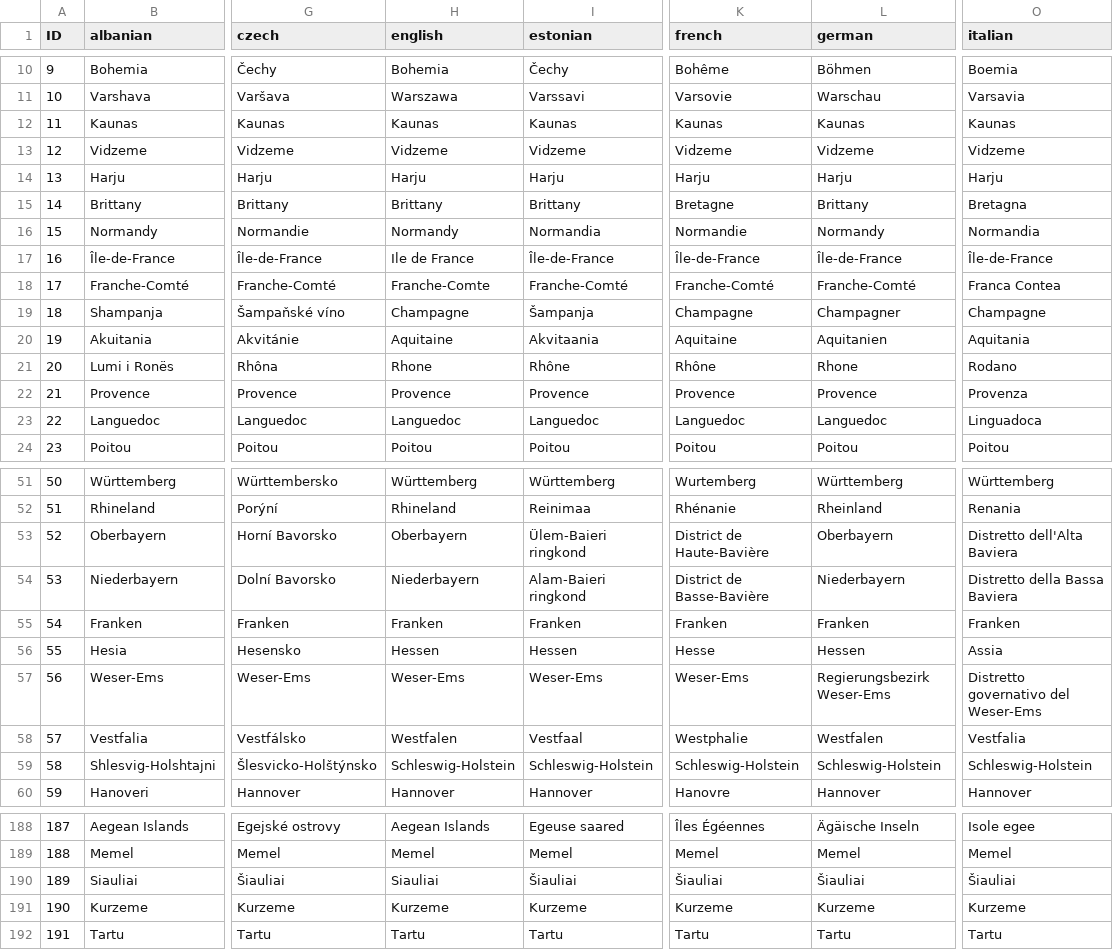
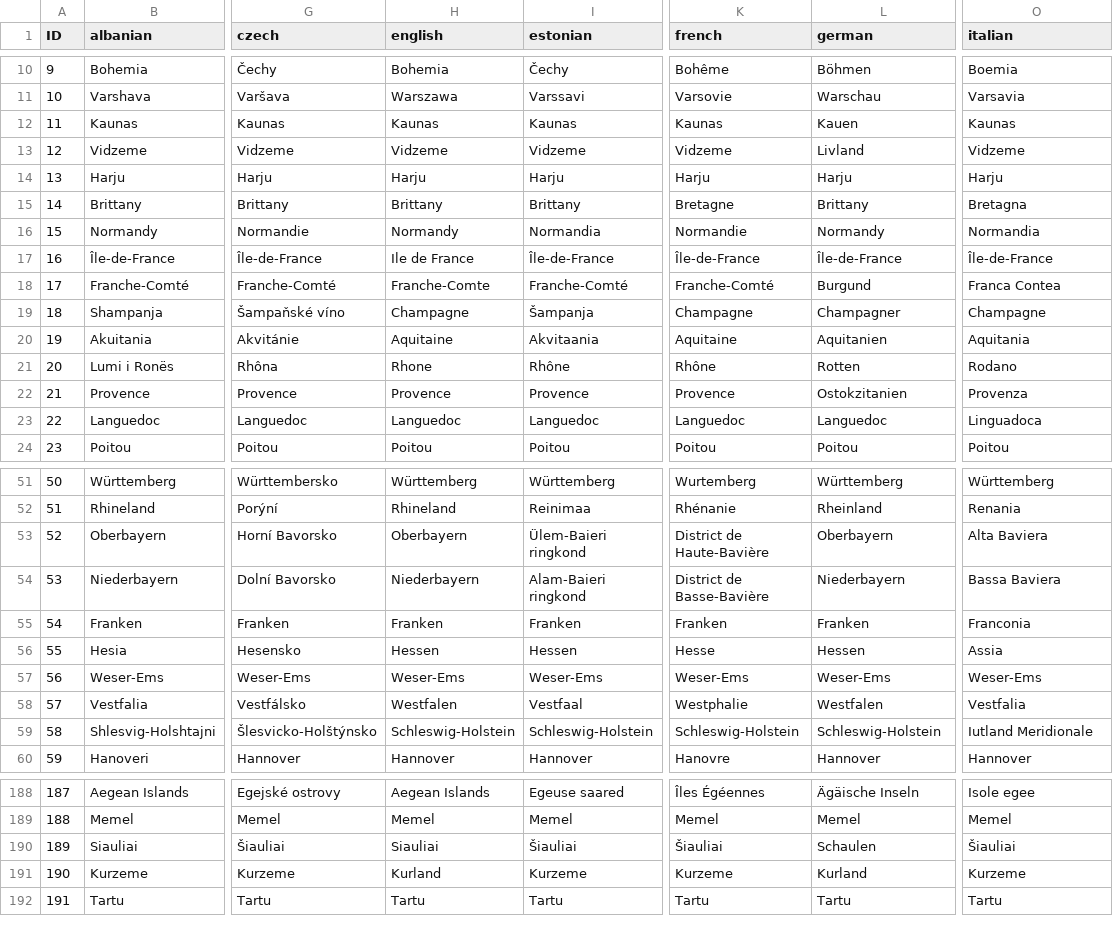
Before and after one commit to Winnfielder/Automatic-City-and-State-name-changer, a CSV file: states.csv, drawn as a sheet; only a part is shown, gaps mark what is left out; the diff covers the shown part only; the diff names each change by its address in the sheet, - before the commit and + after, or states it on an @@ line.

Commit message:
Corrected 18 German states names

```diff
--- a/states.csv
+++ b/states.csv
-L12 (german): Kaunas
+L12 (german): Kauen
-L13 (german): Vidzeme
+L13 (german): Livland
-L18 (german): Franche-Comté
+L18 (german): Burgund
-L21 (german): Rhone
+L21 (german): Rotten
-L22 (german): Provence
+L22 (german): Ostokzitanien
-O53 (italian): Distretto dell'Alta Baviera
+O53 (italian): Alta Baviera
-O54 (italian): Distretto della Bassa Baviera
+O54 (italian): Bassa Baviera
-O55 (italian): Franken
+O55 (italian): Franconia
-L57 (german): Regierungsbezirk Weser-Ems
+L57 (german): Weser-Ems
-O57 (italian): Distretto governativo del Weser-Ems
+O57 (italian): Weser-Ems
-O59 (italian): Schleswig-Holstein
+O59 (italian): Iutland Meridionale
-L190 (german): Šiauliai
+L190 (german): Schaulen
-H191 (english): Kurzeme
+H191 (english): Kurland
-L191 (german): Kurzeme
+L191 (german): Kurland
```
Also changed, not shown: 31 edited cells elsewhere in this file.
